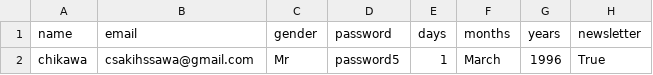
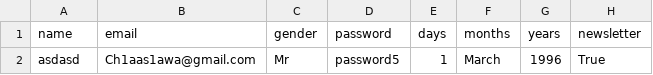
Before and after one commit to sunohara28/automationexercise, a CSV file: Data/accountInfo.csv, drawn as a sheet; only a part is shown; the diff names each change by its address in the sheet, - before the commit and + after, or states it on an @@ line.

```diff
--- a/Data/accountInfo.csv
+++ b/Data/accountInfo.csv
-A2 (name): chikawa
+A2 (name): asdasd
-B2 (email): csakihssawa@gmail.com
+B2 (email): Ch1aas1awa@gmail.com
```
Also changed, not shown: 30 other files.
